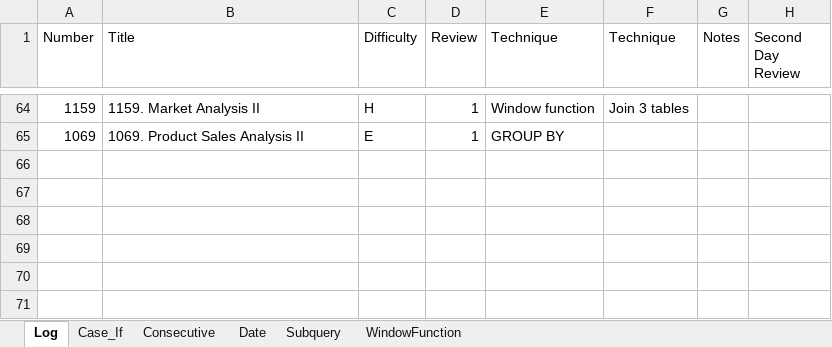
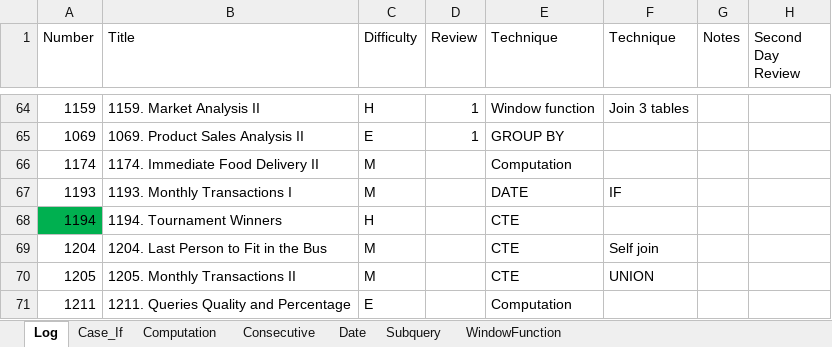
Before and after one commit to yue-w/LeetCode, an Excel workbook: SQL_note.xlsx, sheet Log, drawn as a sheet; only a part is shown, gaps mark what is left out; values as stored, in another font and other column widths than the file's, no borders; the diff names each change by its address in the sheet, - before the commit and + after, or states it on an @@ line.

```diff
--- a/SQL_note.xlsx (sheet Log)
+++ b/SQL_note.xlsx (sheet Log)
+sheet tab: Computation
+row 66: 1174 | 1174. Immediate Food Delivery II | M |  | Computation
+row 67: 1193 | 1193. Monthly Transactions I | M |  | DATE | IF
+row 68: 1194 | 1194. Tournament Winners | H |  | CTE
+row 69: 1204 | 1204. Last Person to Fit in the Bus | M |  | CTE | Self join
+row 70: 1205 | 1205. Monthly Transactions II | M |  | CTE | UNION
+row 71: 1211 | 1211. Queries Quality and Percentage | E |  | Computation
```
Also changed, not shown: sheet Date, Leetcode_note.xlsx, 11 other files.
